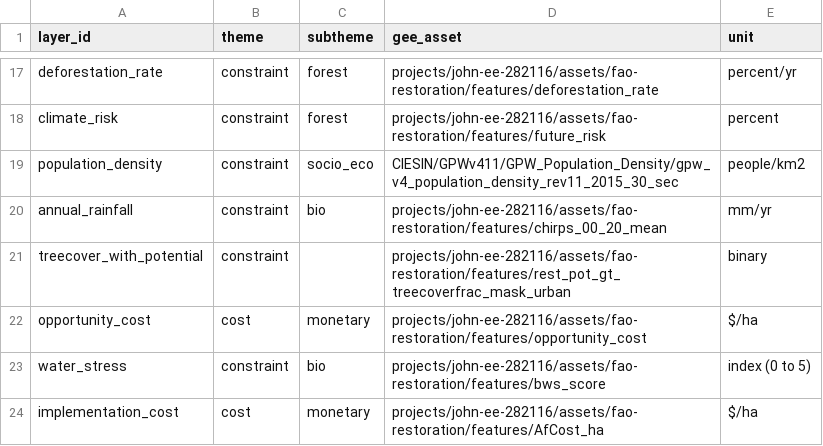
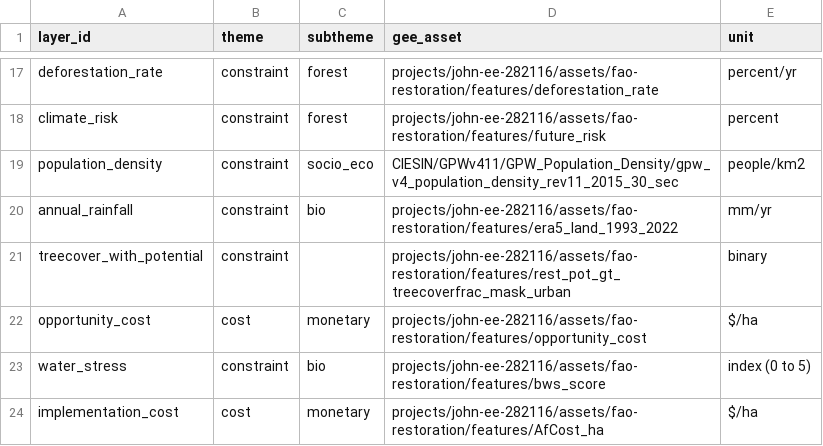
Before and after one commit to sepal-contrib/se.plan, a CSV file: utils/layer_list.csv, drawn as a sheet; only a part is shown, gaps mark what is left out.

Commit message:
Update layer_list.csv
replace CHIRPS with ERA5

```diff
--- a/utils/layer_list.csv
+++ b/utils/layer_list.csv
@@ -19,3 +19,3 @@ climate_risk,constraint,forest,projects/john-ee-282116/assets/fao-restoration/fe
 population_density,constraint,socio_eco,CIESIN/GPWv411/GPW_Population_Density/gpw_v4_population_density_rev11_2015_30_sec,people/km2
-annual_rainfall,constraint,bio,projects/john-ee-282116/assets/fao-restoration/features/chirps_00_20_mean,mm/yr
+annual_rainfall,constraint,bio,projects/john-ee-282116/assets/fao-restoration/features/era5_land_1993_2022,mm/yr
 treecover_with_potential,constraint,,projects/john-ee-282116/assets/fao-restoration/features/rest_pot_gt_treecoverfrac_mask_urban,binary
```
